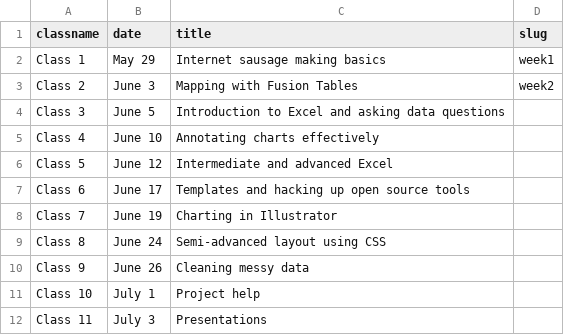
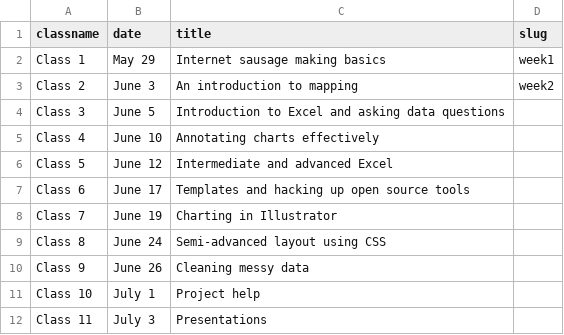
Before and after one commit to kpq/sherp-31, a TSV file: assets/classes.tsv, drawn as a sheet.

```diff
--- a/assets/classes.tsv
+++ b/assets/classes.tsv
@@ -2,3 +2,3 @@ classname	date	title	slug
 Class 1	May 29	Internet sausage making basics	week1
-Class 2	June 3	Mapping with Fusion Tables	week2
+Class 2	June 3	An introduction to mapping	week2
 Class 3	June 5	Introduction to Excel and asking data questions
```
